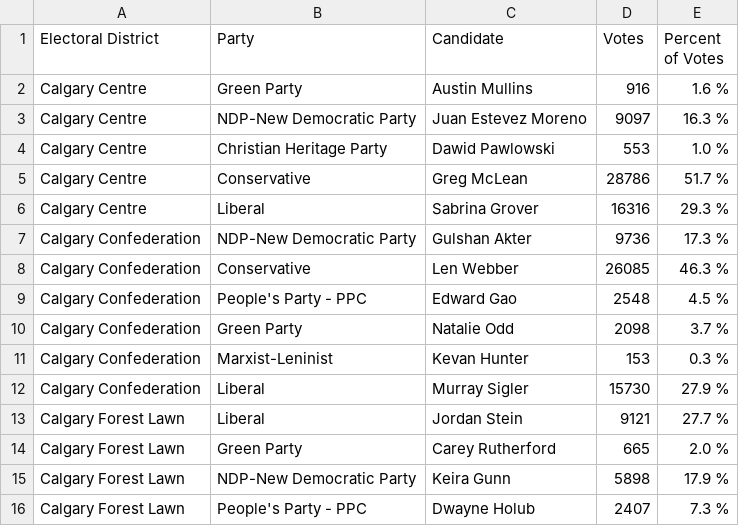
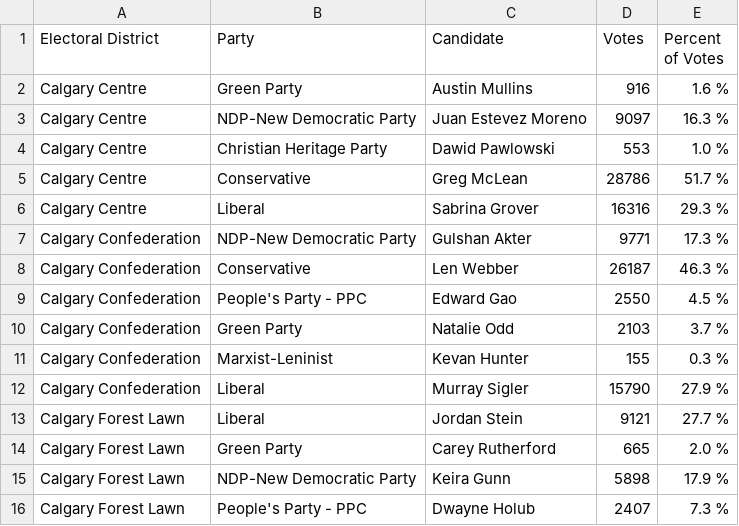
Before and after one commit to aryntoombs/Calgary-Election, a CSV file: results.csv, drawn as a sheet; only a part is shown.

Commit message:
update election results

```diff
--- a/results.csv
+++ b/results.csv
@@ -6,8 +6,8 @@
 "Calgary Centre","Liberal","Sabrina Grover",16316,"29.3 %"
-"Calgary Confederation","NDP-New Democratic Party","Gulshan Akter",9736,"17.3 %"
-"Calgary Confederation","Conservative","Len Webber",26085,"46.3 %"
-"Calgary Confederation","People's Party - PPC","Edward Gao",2548,"4.5 %"
-"Calgary Confederation","Green Party","Natalie Odd",2098,"3.7 %"
-"Calgary Confederation","Marxist-Leninist","Kevan Hunter",153,"0.3 %"
-"Calgary Confederation","Liberal","Murray Sigler",15730,"27.9 %"
+"Calgary Confederation","NDP-New Democratic Party","Gulshan Akter",9771,"17.3 %"
+"Calgary Confederation","Conservative","Len Webber",26187,"46.3 %"
+"Calgary Confederation","People's Party - PPC","Edward Gao",2550,"4.5 %"
+"Calgary Confederation","Green Party","Natalie Odd",2103,"3.7 %"
+"Calgary Confederation","Marxist-Leninist","Kevan Hunter",155,"0.3 %"
+"Calgary Confederation","Liberal","Murray Sigler",15790,"27.9 %"
 "Calgary Forest Lawn","Liberal","Jordan Stein",9121,"27.7 %"
```
